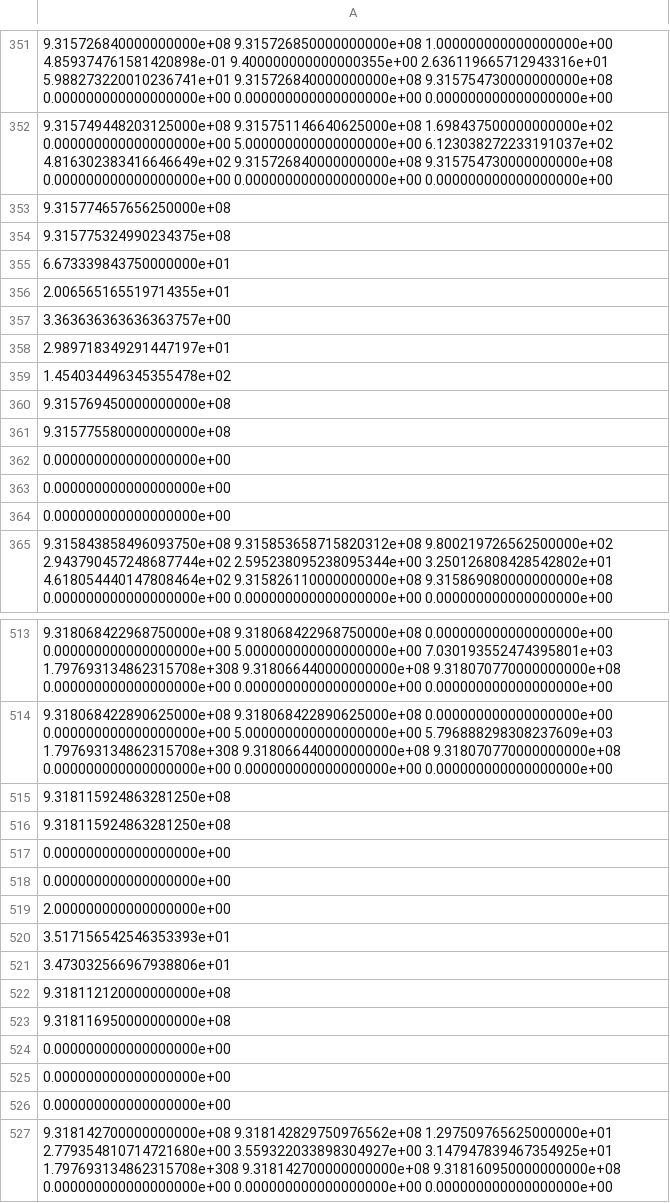
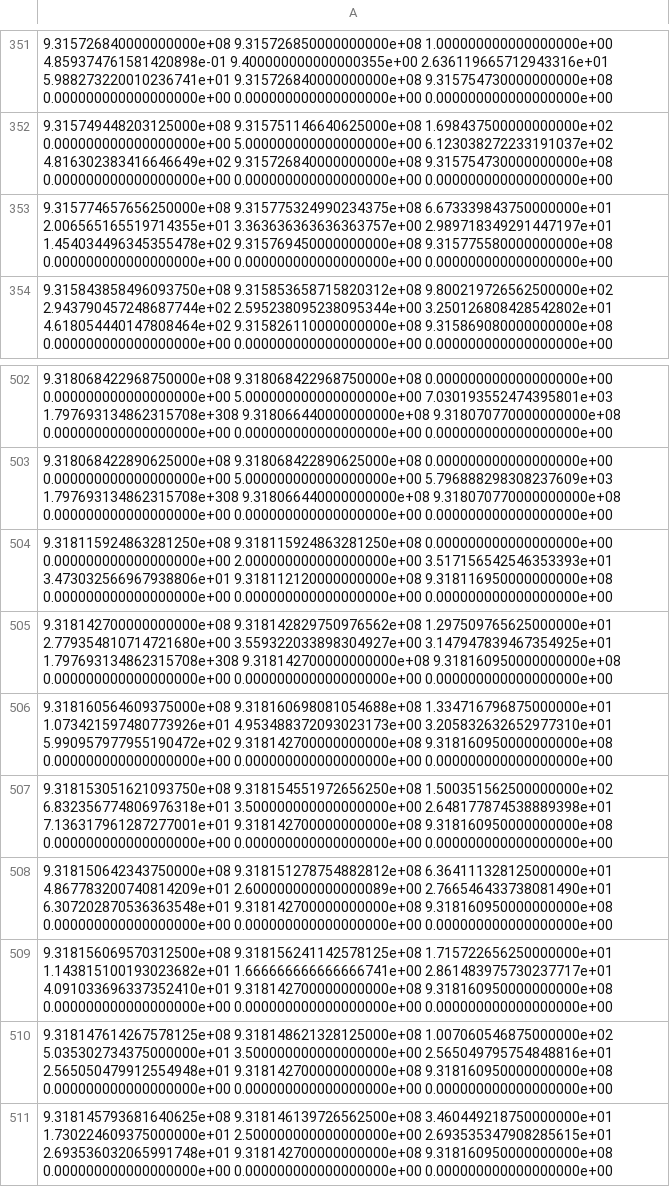
Before and after one commit to jacaseyclyde/GWAnalysis, a CSV file: H1_times.csv, drawn as a sheet; only a part is shown, gaps mark what is left out; the shorter side is filled out with more unchanged rows.

Commit message:
fixed the data files

```diff
--- a/H1_times.csv
+++ b/H1_times.csv
@@ -352,14 +352,3 @@
 9.315749448203125000e+08 9.315751146640625000e+08 1.698437500000000000e+02 0.000000000000000000e+00 5.000000000000000000e+00 6.123038272233191037e+02 4.816302383416646649e+02 9.315726840000000000e+08 9.315754730000000000e+08 0.000000000000000000e+00 0.000000000000000000e+00 0.000000000000000000e+00
-9.315774657656250000e+08
-9.315775324990234375e+08
-6.673339843750000000e+01
-2.006565165519714355e+01
-3.363636363636363757e+00
-2.989718349291447197e+01
-1.454034496345355478e+02
-9.315769450000000000e+08
-9.315775580000000000e+08
-0.000000000000000000e+00
-0.000000000000000000e+00
-0.000000000000000000e+00
+9.315774657656250000e+08 9.315775324990234375e+08 6.673339843750000000e+01 2.006565165519714355e+01 3.363636363636363757e+00 2.989718349291447197e+01 1.454034496345355478e+02 9.315769450000000000e+08 9.315775580000000000e+08 0.000000000000000000e+00 0.000000000000000000e+00 0.000000000000000000e+00
 9.315843858496093750e+08 9.315853658715820312e+08 9.800219726562500000e+02 2.943790457248687744e+02 2.595238095238095344e+00 3.250126808428542802e+01 4.618054440147808464e+02 9.315826110000000000e+08 9.315869080000000000e+08 0.000000000000000000e+00 0.000000000000000000e+00 0.000000000000000000e+00
@@ -514,14 +503,3 @@
 9.318068422890625000e+08 9.318068422890625000e+08 0.000000000000000000e+00 0.000000000000000000e+00 5.000000000000000000e+00 5.796888298308237609e+03 1.797693134862315708e+308 9.318066440000000000e+08 9.318070770000000000e+08 0.000000000000000000e+00 0.000000000000000000e+00 0.000000000000000000e+00
-9.318115924863281250e+08
-9.318115924863281250e+08
-0.000000000000000000e+00
-0.000000000000000000e+00
-2.000000000000000000e+00
-3.517156542546353393e+01
-3.473032566967938806e+01
-9.318112120000000000e+08
-9.318116950000000000e+08
-0.000000000000000000e+00
-0.000000000000000000e+00
-0.000000000000000000e+00
+9.318115924863281250e+08 9.318115924863281250e+08 0.000000000000000000e+00 0.000000000000000000e+00 2.000000000000000000e+00 3.517156542546353393e+01 3.473032566967938806e+01 9.318112120000000000e+08 9.318116950000000000e+08 0.000000000000000000e+00 0.000000000000000000e+00 0.000000000000000000e+00
 9.318142700000000000e+08 9.318142829750976562e+08 1.297509765625000000e+01 2.779354810714721680e+00 3.559322033898304927e+00 3.147947839467354925e+01 1.797693134862315708e+308 9.318142700000000000e+08 9.318160950000000000e+08 0.000000000000000000e+00 0.000000000000000000e+00 0.000000000000000000e+00
```
Also changed, not shown: L1_times.csv.
